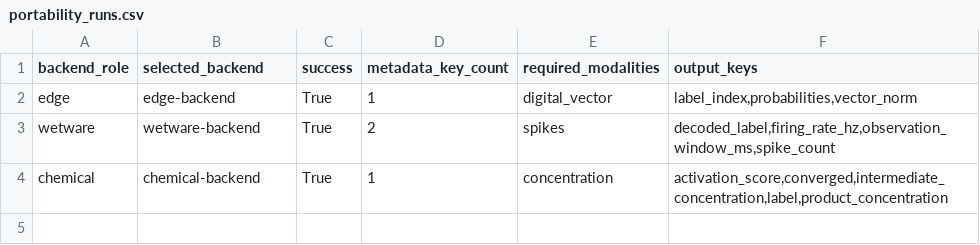
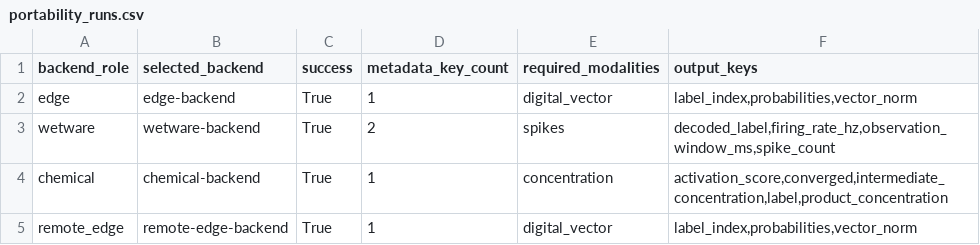
Before and after one commit to fischesn/phys-mcp, a CSV file: evaluation/results/portability_runs.csv, drawn as a sheet.

```diff
--- a/evaluation/results/portability_runs.csv
+++ b/evaluation/results/portability_runs.csv
@@ -4 +4,2 @@ wetware,wetware-backend,True,2,spikes,"decoded_label,firing_rate_hz,observation_
 chemical,chemical-backend,True,1,concentration,"activation_score,converged,intermediate_concentration,label,product_concentration"
+remote_edge,remote-edge-backend,True,1,digital_vector,"label_index,probabilities,vector_norm"
```
Also changed, not shown: evaluation/results/matching_results.csv, evaluation/results/overhead_results.csv, 34 other files.
